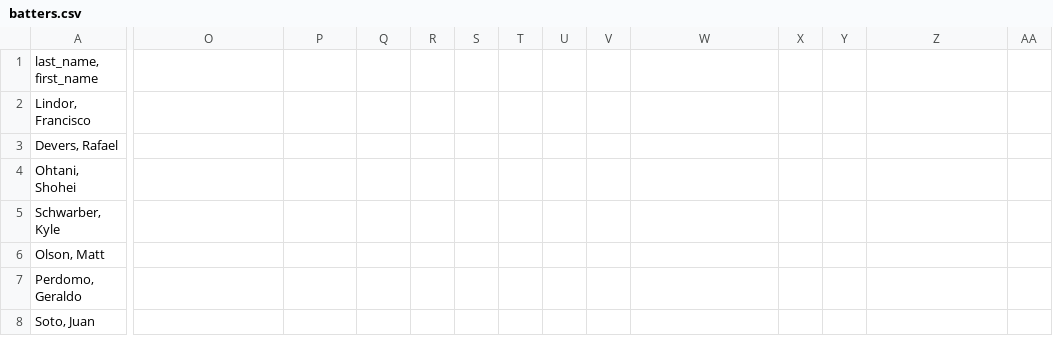
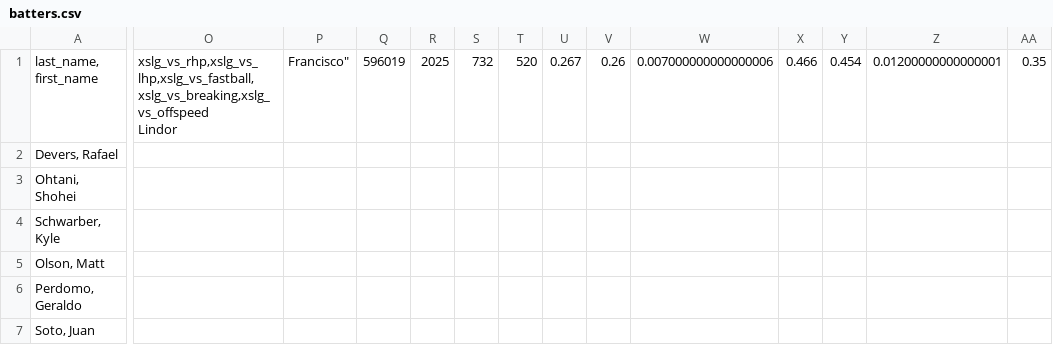
Before and after one commit to CJNeverStops/cj-ai-betting-dashboard, a CSV file: batters.csv, drawn as a sheet; only a part is shown, gaps mark what is left out; rows hold the shown columns only; ↵ is a line break in a cell; the diff covers the shown part only; the diff names each change by its address in the sheet, - before the commit and + after, or states it on an @@ line.

Commit message:
Update batters.csv

```diff
--- a/batters.csv
+++ b/batters.csv
-O1: (empty)
+O1: xslg_vs_rhp,xslg_vs_lhp,xslg_vs_fastball,xslg_vs_breaking,xslg_vs_offspeed ↵ Lindor
-P1: (empty)
+P1: Francisco"
-Q1: (empty)
+Q1: 596019
-R1: (empty)
+R1: 2025
-S1: (empty)
+S1: 732
-T1: (empty)
+T1: 520
-U1: (empty)
+U1: 0.267
-V1: (empty)
+V1: 0.26
-W1: (empty)
+W1: 0.007000000000000006
-X1: (empty)
+X1: 0.466
-Y1: (empty)
+Y1: 0.454
-Z1: (empty)
+Z1: 0.01200000000000001
-AA1: (empty)
+AA1: 0.35
-row 2: Lindor, Francisco
```
Also changed, not shown: 2 edited cells elsewhere in this file.
